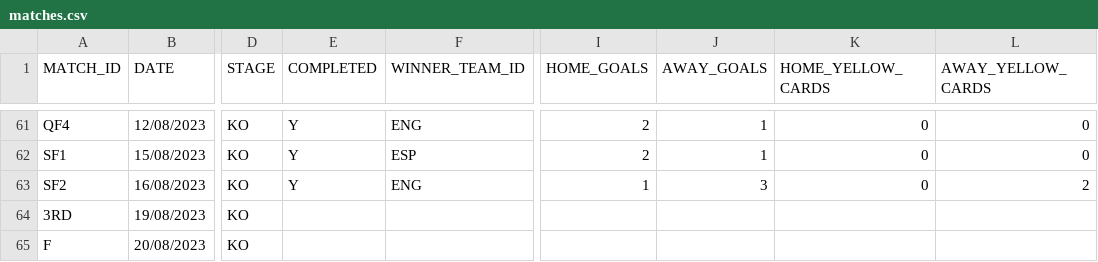
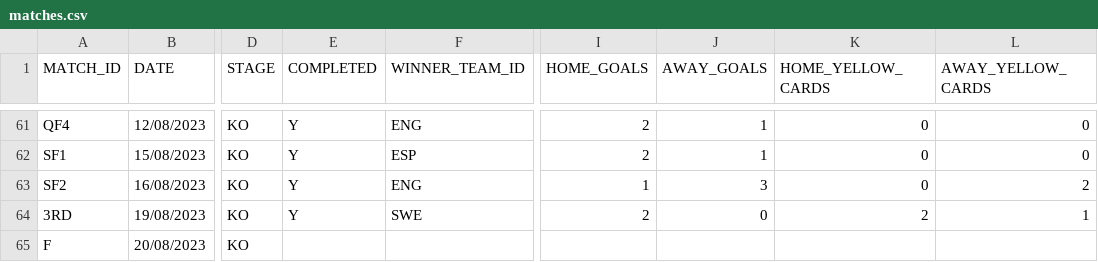
Before and after one commit to AdamJSc/sweepstake-markup-generator, a CSV file: domain/data/tournaments/2023-fifa-womens-world-cup/matches.csv, drawn as a sheet; only a part is shown, gaps mark what is left out; the diff names each change by its address in the sheet, - before the commit and + after, or states it on an @@ line.

Commit message:
chore: wwc2023 - update with 19/08 result

```diff
--- a/domain/data/tournaments/2023-fifa-womens-world-cup/matches.csv
+++ b/domain/data/tournaments/2023-fifa-womens-world-cup/matches.csv
-E64 (COMPLETED): (empty)
+E64 (COMPLETED): Y
-F64 (WINNER_TEAM_ID): (empty)
+F64 (WINNER_TEAM_ID): SWE
-I64 (HOME_GOALS): (empty)
+I64 (HOME_GOALS): 2
-J64 (AWAY_GOALS): (empty)
+J64 (AWAY_GOALS): 0
-K64 (HOME_YELLOW_CARDS): (empty)
+K64 (HOME_YELLOW_CARDS): 2
-L64 (AWAY_YELLOW_CARDS): (empty)
+L64 (AWAY_YELLOW_CARDS): 1
```
